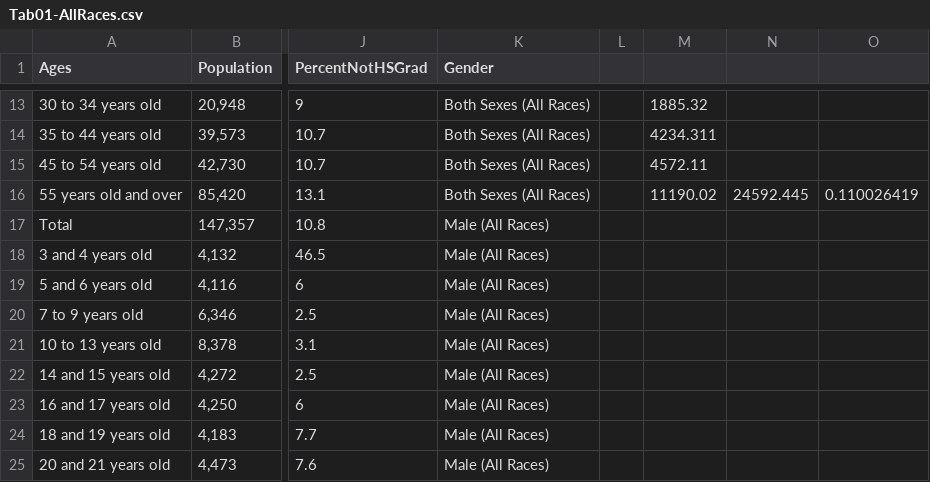
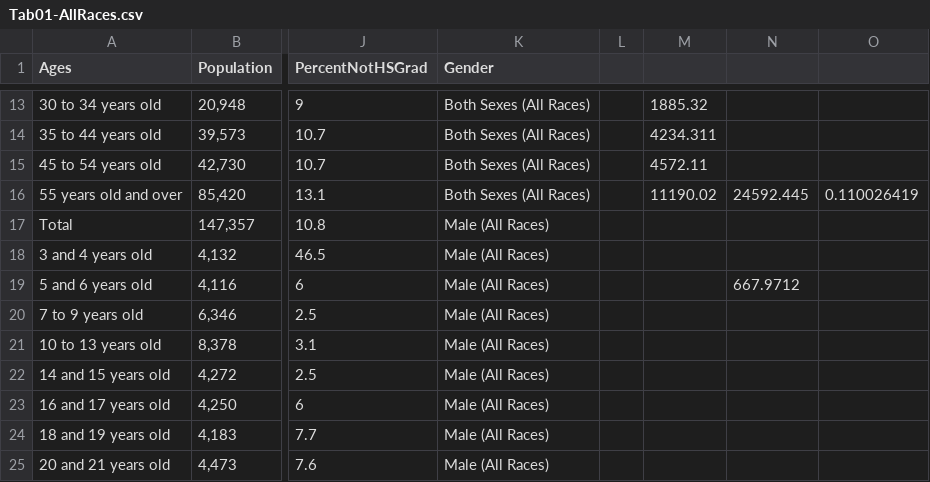
Before and after one commit to gevans6/final_project, a CSV file: data/Tab01-AllRaces.csv, drawn as a sheet; only a part is shown, gaps mark what is left out; the diff names each change by its address in the sheet, - before the commit and + after, or states it on an @@ line.

```diff
--- a/data/Tab01-AllRaces.csv
+++ b/data/Tab01-AllRaces.csv
-N19: (empty)
+N19: 667.9712
```
Also changed, not shown: data/Tab01-AsianAlone.csv, data/Tab01-AsianAloneOrInCombination.csv, 8 other files.
